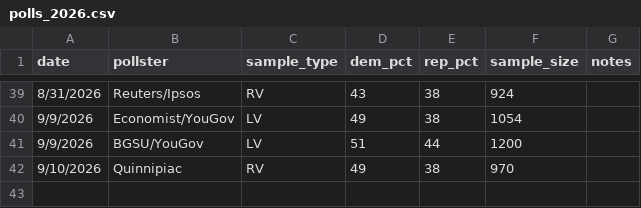
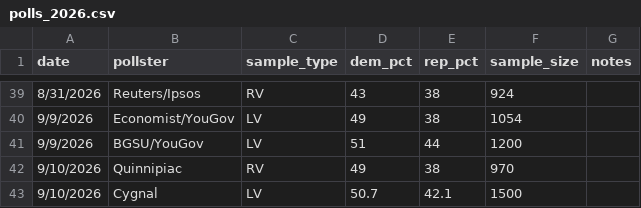
Before and after one commit to krishna-on-gh/carlosneedle, a CSV file: data/polls_2026.csv, drawn as a sheet; only a part is shown, gaps mark what is left out; the diff names each change by its address in the sheet, - before the commit and + after, or states it on an @@ line.

Commit message:
Adding Cygnal poll 9/10

```diff
--- a/data/polls_2026.csv
+++ b/data/polls_2026.csv
+row 43: 9/10/2026 | Cygnal | LV | 50.7 | 42.1 | 1500
```
